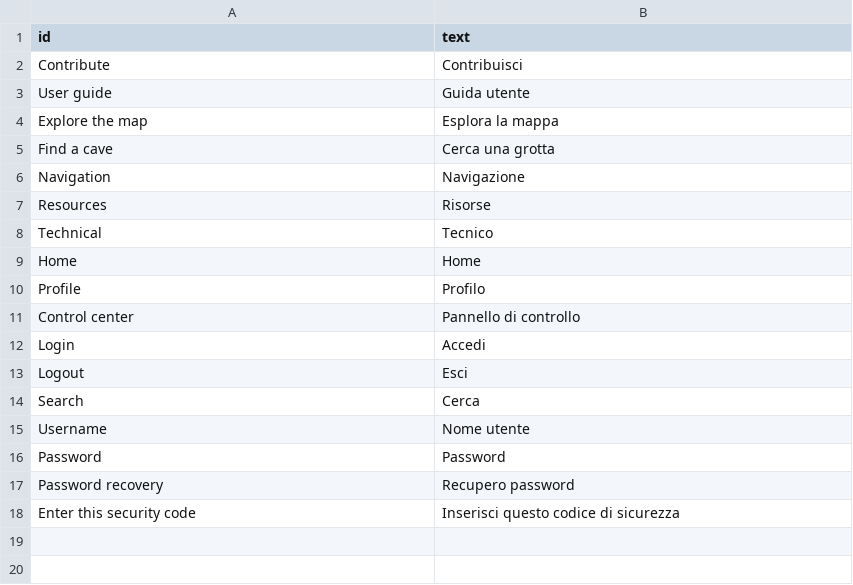
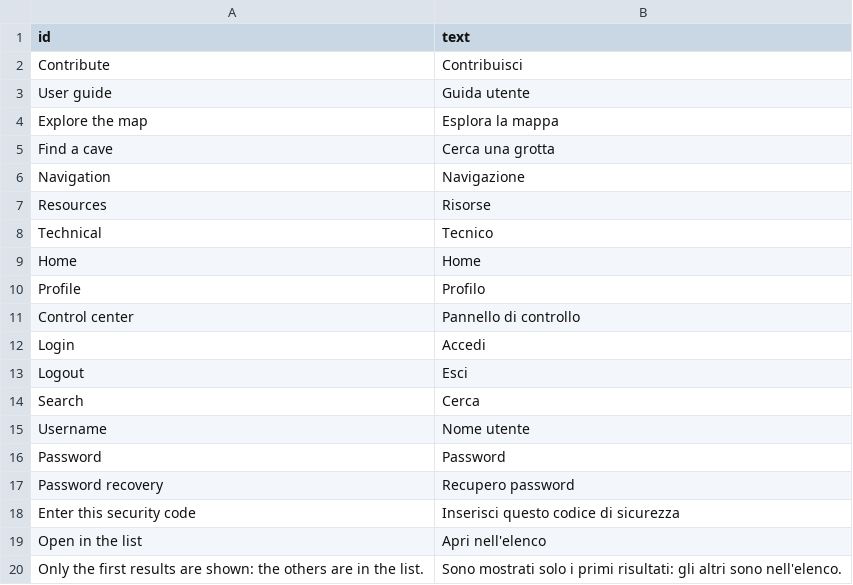
Before and after one commit to speleoalex/openkis, a CSV file: themes/openkis_fslo/languages/it/lang.csv, drawn as a sheet.

Commit message:
theme openkis_fslo: search page and record forms in the style of the theme
- search: search bar with the green button, number of results, a chip for
  each section with its count, one card per section with "open in the
  list" and a note when the results are cut (Liguria layout)
- search section titled Cerca / Search instead of "search"
- insert, edit and inner forms (modules/dbview/form, formedit, forminner)
  with the okis-form classes of the Liguria theme: group titles
  underlined, one row per field, help as a note with a light bulb (hidden
  when empty), Save/Cancel buttons of the theme; the single choice menus
  of the OpenKIS fields (region, province, municipality) styled as the
  other inputs, wide widgets scroll inside their column on phones

```diff
--- a/themes/openkis_fslo/languages/it/lang.csv
+++ b/themes/openkis_fslo/languages/it/lang.csv
@@ -18 +18,3 @@
 "Enter this security code","Inserisci questo codice di sicurezza"
+"Open in the list","Apri nell'elenco"
+"Only the first results are shown: the others are in the list.","Sono mostrati solo i primi risultati: gli altri sono nell'elenco."
```
Also changed, not shown: 6 other files.
